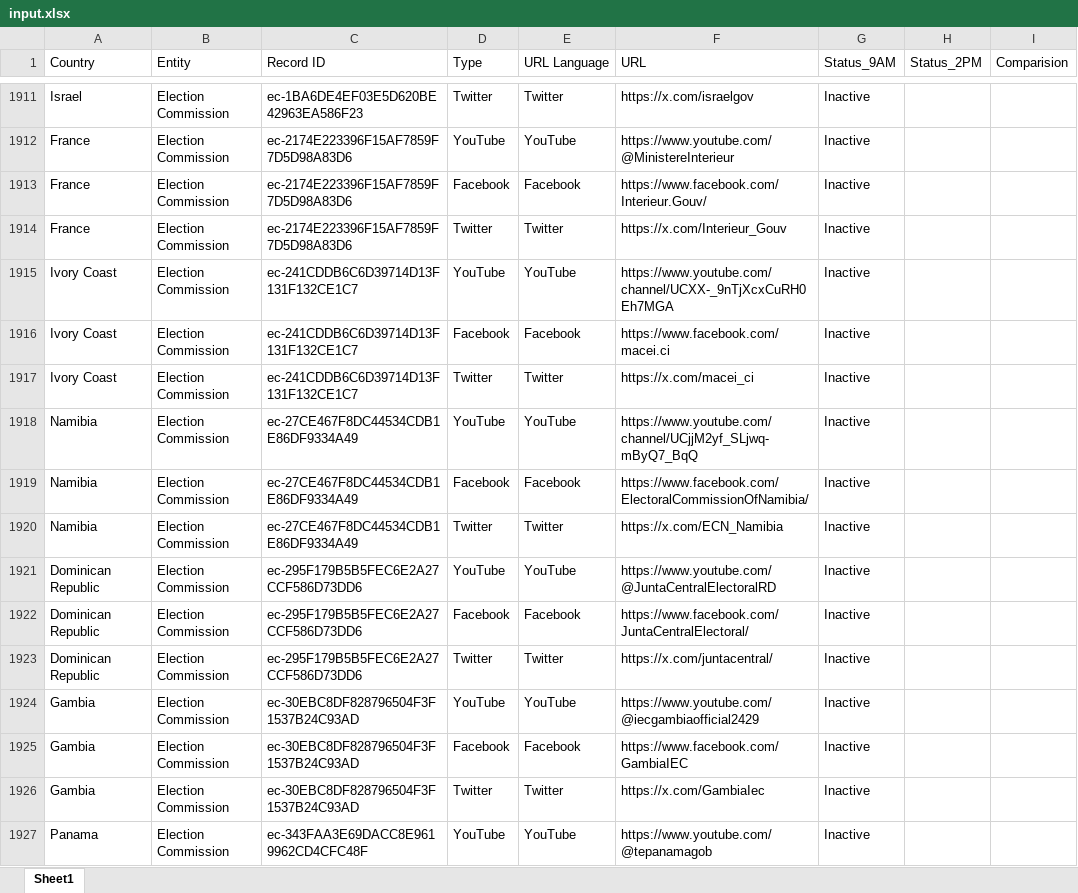
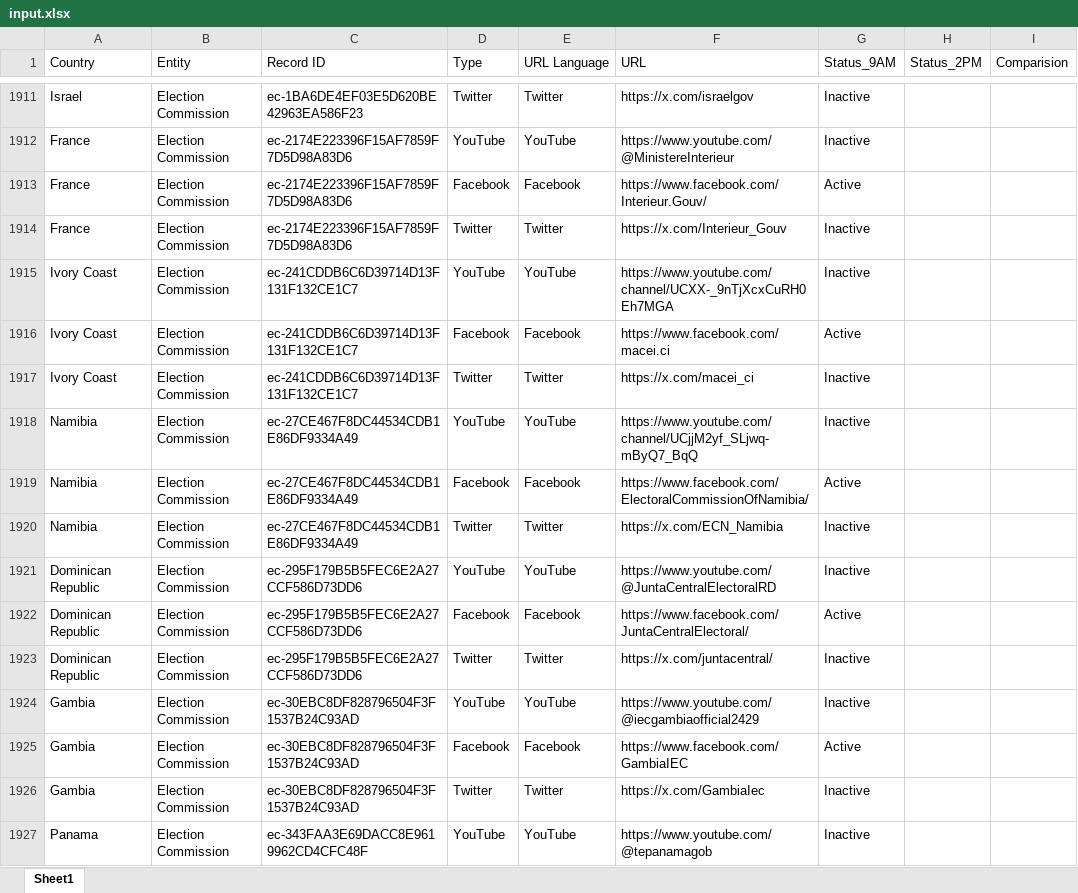
Before and after one commit to sudhirjangra-sec/url-auditor-automation, an Excel workbook: input.xlsx, sheet Sheet1, drawn as a sheet; only a part is shown, gaps mark what is left out; values as stored, in another font and other column widths than the file's, no borders; the diff covers the shown part only; the diff names each change by its address in the sheet, - before the commit and + after, or states it on an @@ line.

```diff
--- a/input.xlsx (sheet Sheet1)
+++ b/input.xlsx (sheet Sheet1)
-G1913 (Status_9AM): Inactive
+G1913 (Status_9AM): Active
-G1916 (Status_9AM): Inactive
+G1916 (Status_9AM): Active
-G1919 (Status_9AM): Inactive
+G1919 (Status_9AM): Active
-G1922 (Status_9AM): Inactive
+G1922 (Status_9AM): Active
-G1925 (Status_9AM): Inactive
+G1925 (Status_9AM): Active
```
Also changed, not shown: 629 edited cells elsewhere in this sheet.
